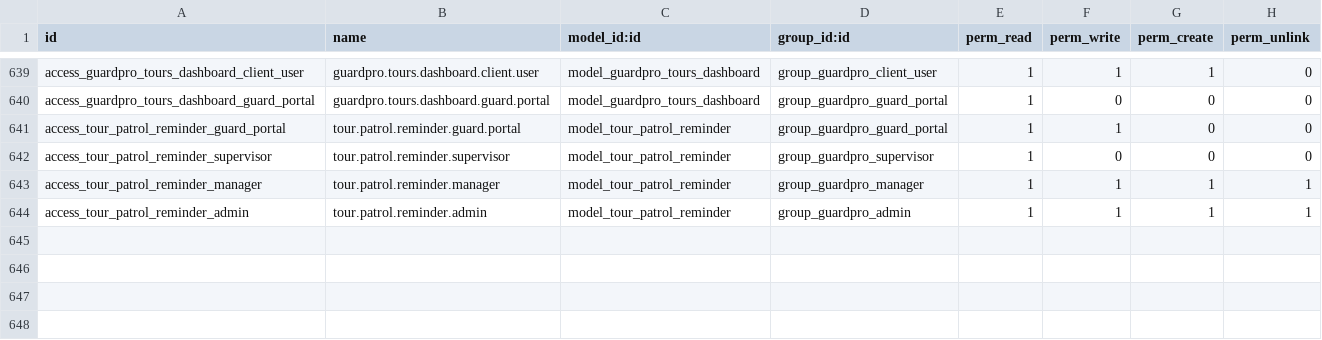
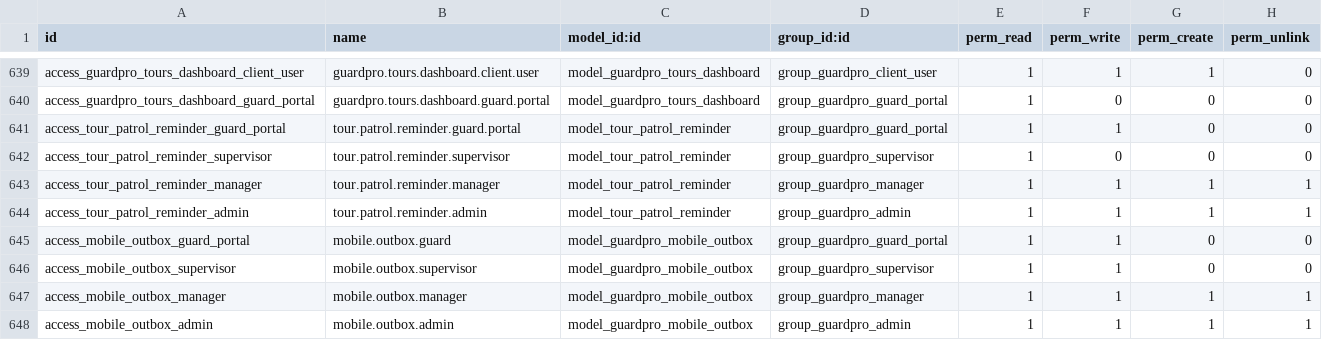
Before and after one commit to renju99/securityserver, a CSV file: security/custom_addons/guardpro/security/ir.model.access.csv, drawn as a sheet; only a part is shown, gaps mark what is left out; the diff names each change by its address in the sheet, - before the commit and + after, or states it on an @@ line.

```diff
--- a/security/custom_addons/guardpro/security/ir.model.access.csv
+++ b/security/custom_addons/guardpro/security/ir.model.access.csv
+row 645: access_mobile_outbox_guard_portal | mobile.outbox.guard | model_guardpro_mobile_outbox | group_guardpro_guard_portal | 1 | 1 | 0 | 0
+row 646: access_mobile_outbox_supervisor | mobile.outbox.supervisor | model_guardpro_mobile_outbox | group_guardpro_supervisor | 1 | 1 | 0 | 0
+row 647: access_mobile_outbox_manager | mobile.outbox.manager | model_guardpro_mobile_outbox | group_guardpro_manager | 1 | 1 | 1 | 1
+row 648: access_mobile_outbox_admin | mobile.outbox.admin | model_guardpro_mobile_outbox | group_guardpro_admin | 1 | 1 | 1 | 1
```
Also changed, not shown: 48 other files.
